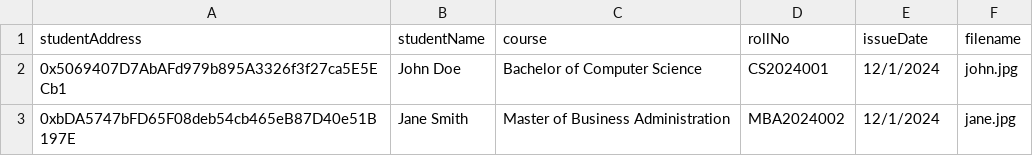
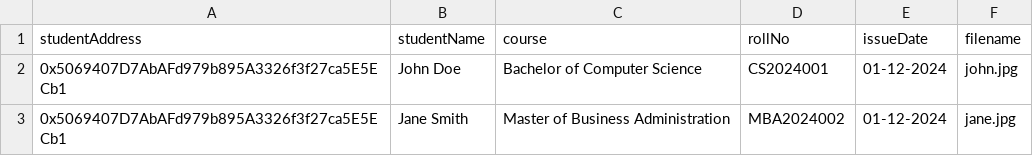
Before and after one commit to rv-work/VeriDoc, a CSV file: template-csv.csv, drawn as a sheet.

```diff
--- a/template-csv.csv
+++ b/template-csv.csv
@@ -1,3 +1,3 @@
 studentAddress,studentName,course,rollNo,issueDate,filename
-0x5069407D7AbAFd979b895A3326f3f27ca5E5ECb1,John Doe,Bachelor of Computer Science,CS2024001,12/1/2024,john.jpg
-0xbDA5747bFD65F08deb54cb465eB87D40e51B197E,Jane Smith,Master of Business Administration,MBA2024002,12/1/2024,jane.jpg
+0x5069407D7AbAFd979b895A3326f3f27ca5E5ECb1,John Doe,Bachelor of Computer Science,CS2024001,01-12-2024,john.jpg
+0x5069407D7AbAFd979b895A3326f3f27ca5E5ECb1,Jane Smith,Master of Business Administration,MBA2024002,01-12-2024,jane.jpg
```
Also changed, not shown: 17 other files.
